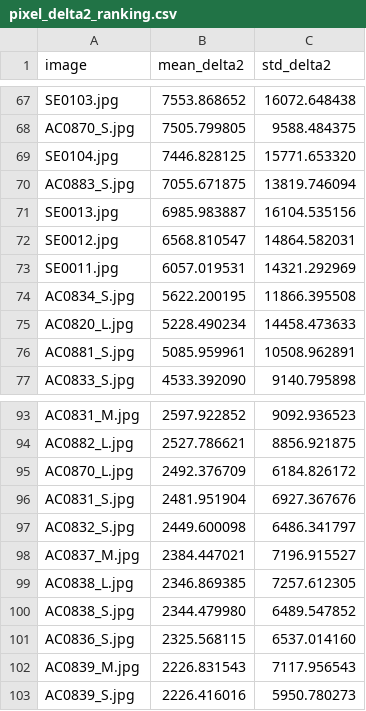
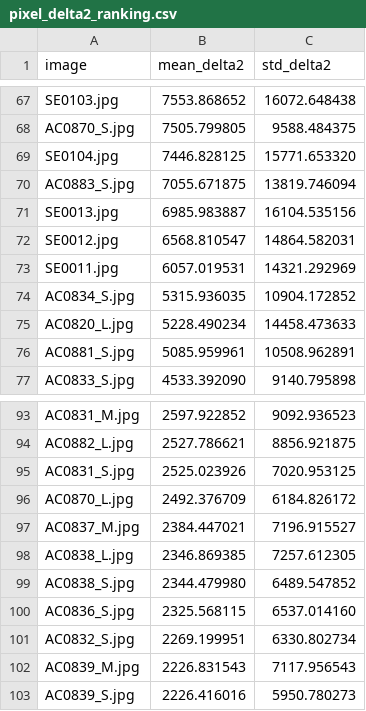
Before and after one commit to MobyDickDick/TinyLanguage, a CSV file: artifacts/converted_symbols/reports/pixel_delta2_ranking.csv, drawn as a sheet; only a part is shown, gaps mark what is left out.

```diff
--- a/artifacts/converted_symbols/reports/pixel_delta2_ranking.csv
+++ b/artifacts/converted_symbols/reports/pixel_delta2_ranking.csv
@@ -73,3 +73,3 @@ SE0012.jpg;6568.810547;14864.582031
 SE0011.jpg;6057.019531;14321.292969
-AC0834_S.jpg;5622.200195;11866.395508
+AC0834_S.jpg;5315.936035;10904.172852
 AC0820_L.jpg;5228.490234;14458.473633
@@ -94,5 +94,4 @@ AC0831_M.jpg;2597.922852;9092.936523
 AC0882_L.jpg;2527.786621;8856.921875
+AC0831_S.jpg;2525.023926;7020.953125
 AC0870_L.jpg;2492.376709;6184.826172
-AC0831_S.jpg;2481.951904;6927.367676
-AC0832_S.jpg;2449.600098;6486.341797
 AC0837_M.jpg;2384.447021;7196.915527
@@ -101,2 +100,3 @@ AC0838_S.jpg;2344.479980;6489.547852
 AC0836_S.jpg;2325.568115;6537.014160
+AC0832_S.jpg;2269.199951;6330.802734
 AC0839_M.jpg;2226.831543;7117.956543
```
Also changed, not shown: artifacts/converted_symbols/reports/Iteration_Log.csv, 15 other files.
